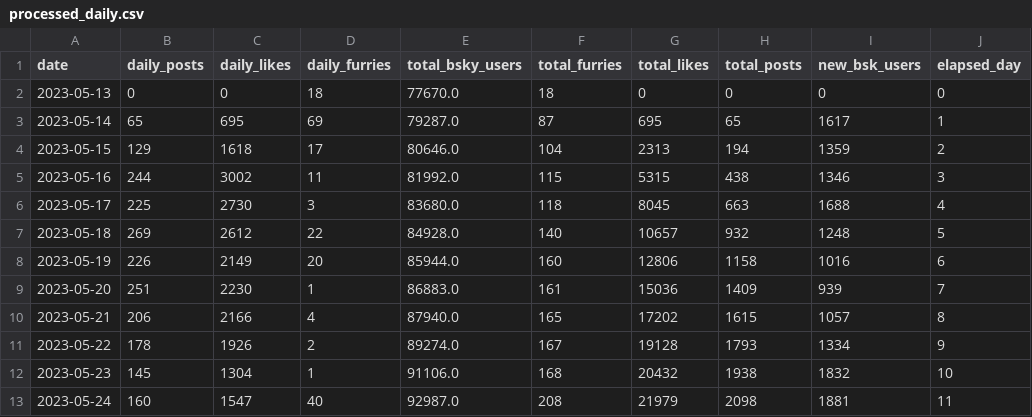
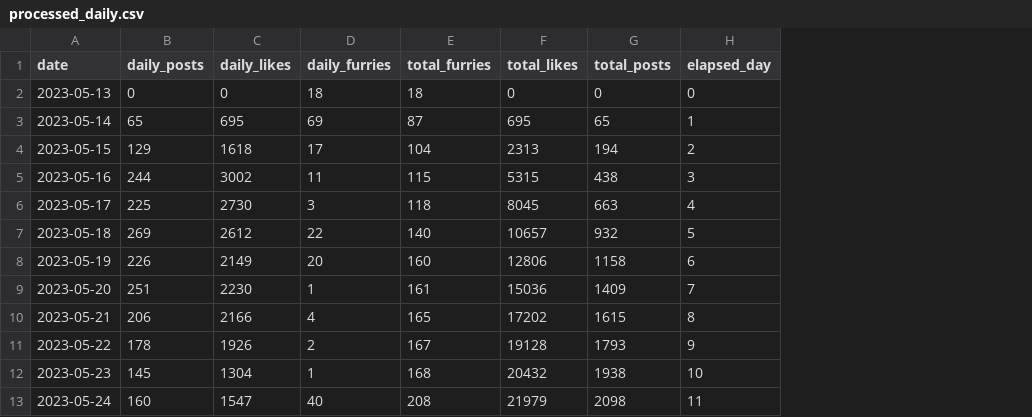
Before and after one commit to onetrickwolfy/furry_on_bluesky_plotting, a CSV file: data/processed/processed_daily.csv, drawn as a sheet; only a part is shown; the diff names each change by its address in the sheet, - before the commit and + after, or states it on an @@ line.

Commit message:
Removed useless data

```diff
--- a/data/processed/processed_daily.csv
+++ b/data/processed/processed_daily.csv
-column E (total_bsky_users), rows 2-13: 77670.0 | 79287.0 | 80646.0 | 81992.0 | 83680.0 | 84928.0 | 85944.0 | 86883.0 | 87940.0 | 89274.0 | 91106.0 | 92987.0
-column I (new_bsk_users), rows 2-13: 0 | 1617 | 1359 | 1346 | 1688 | 1248 | 1016 | 939 | 1057 | 1334 | 1832 | 1881
```
Also changed, not shown: 1 other file.
